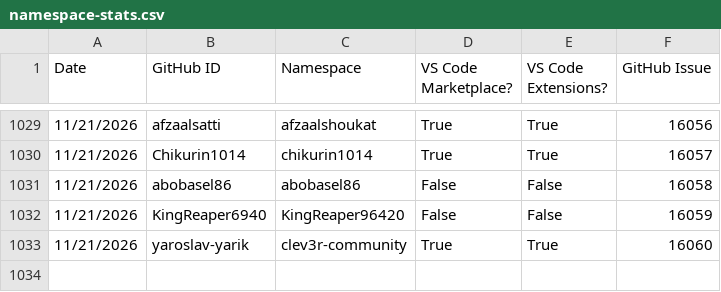
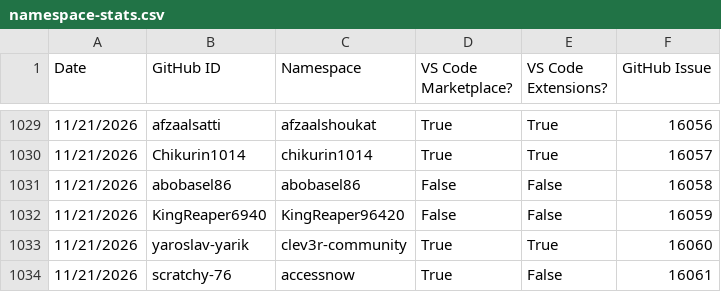
Before and after one commit to EclipseFdn/open-vsx.org, a CSV file: namespace-stats/namespace-stats.csv, drawn as a sheet; only a part is shown, gaps mark what is left out.

```diff
--- a/namespace-stats/namespace-stats.csv
+++ b/namespace-stats/namespace-stats.csv
@@ -1033 +1033,2 @@ Date, GitHub ID, Namespace, VS Code Marketplace?, VS Code Extensions?, GitHub Is
 11/21/2026,yaroslav-yarik,clev3r-community,True,True,16060
+11/21/2026,scratchy-76,accessnow,True,False,16061
```
